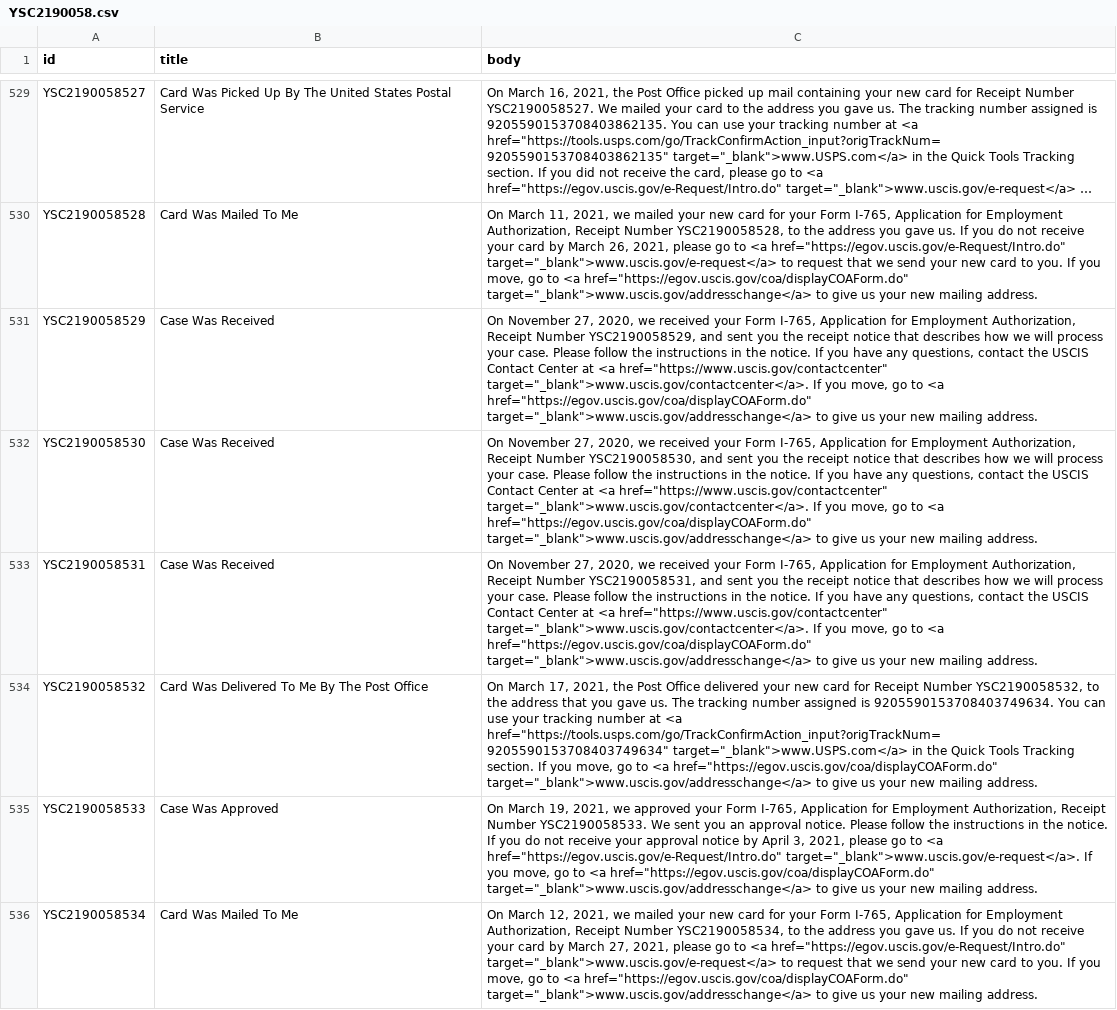
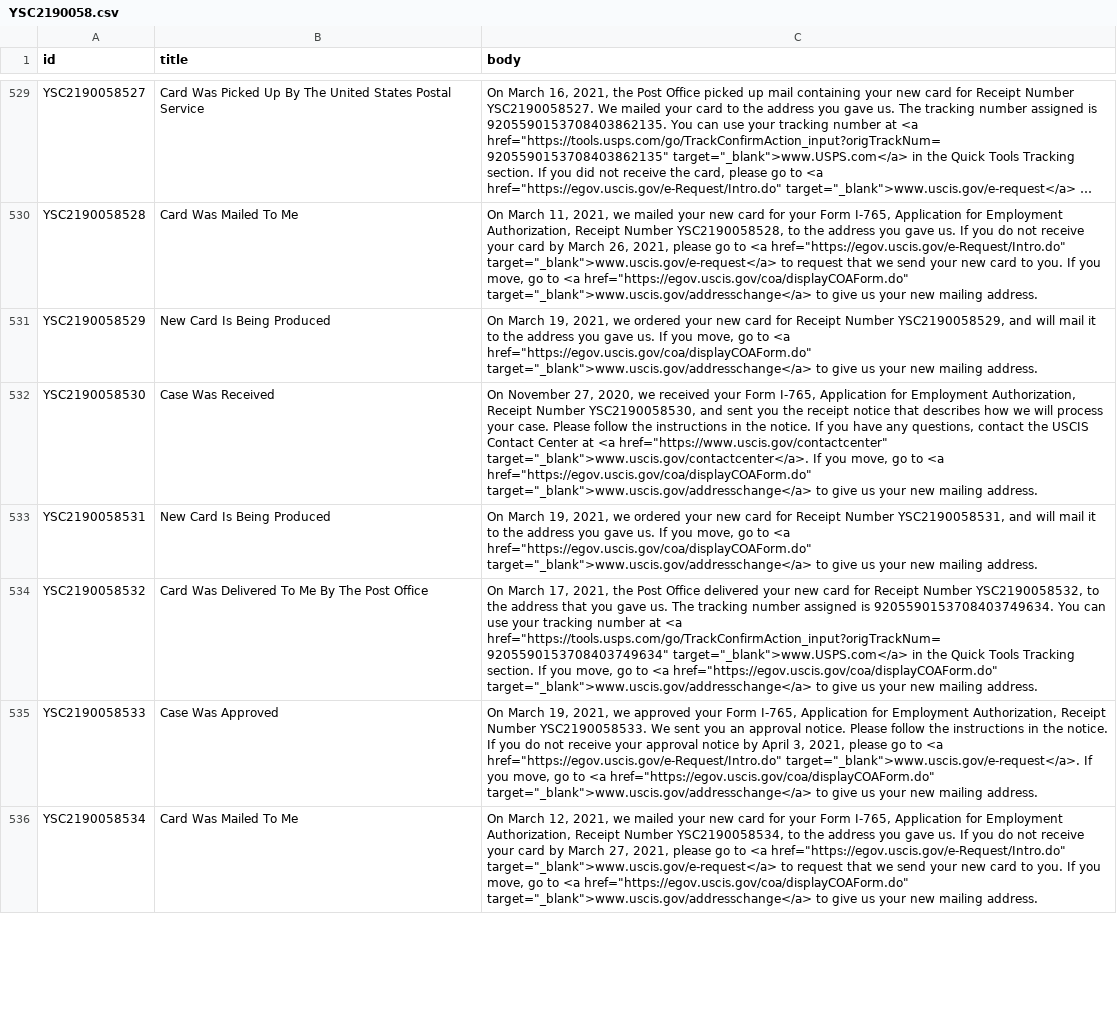
Before and after one commit to opt-lol/opt-data, a CSV file: data/YSC2190058.csv, drawn as a sheet; only a part is shown, gaps mark what is left out; long unchanged cells end in …; the diff covers the shown part only; the diff names each change by its address in the sheet, - before the commit and + after, or states it on an @@ line.

```diff
--- a/data/YSC2190058.csv
+++ b/data/YSC2190058.csv
-B531 (title): Case Was Received
+B531 (title): New Card Is Being Produced
-C531 (body): On November 27, 2020, we received your Form I-765, Application for Employment Authorization, Receipt Number YSC2190058529, and sent you the receipt notice that describes how we will process your case. Please follow the instructions in the notice. If you have any questions, contact the USCIS Contact Center at <a href="https://www.uscis.gov/contactcenter" target="_blank">www.uscis.gov/contactcenter</a>. If you…
+C531 (body): On March 19, 2021, we ordered your new card for Receipt Number YSC2190058529, and will mail it to the address you gave us. If you…
-B533 (title): Case Was Received
+B533 (title): New Card Is Being Produced
-C533 (body): On November 27, 2020, we received your Form I-765, Application for Employment Authorization, Receipt Number YSC2190058531, and sent you the receipt notice that describes how we will process your case. Please follow the instructions in the notice. If you have any questions, contact the USCIS Contact Center at <a href="https://www.uscis.gov/contactcenter" target="_blank">www.uscis.gov/contactcenter</a>. If you…
+C533 (body): On March 19, 2021, we ordered your new card for Receipt Number YSC2190058531, and will mail it to the address you gave us. If you…
```
Also changed, not shown: 26 edited cells elsewhere in this file, data/YSC2190050.csv, data/YSC2190051.csv, 21 other files.
